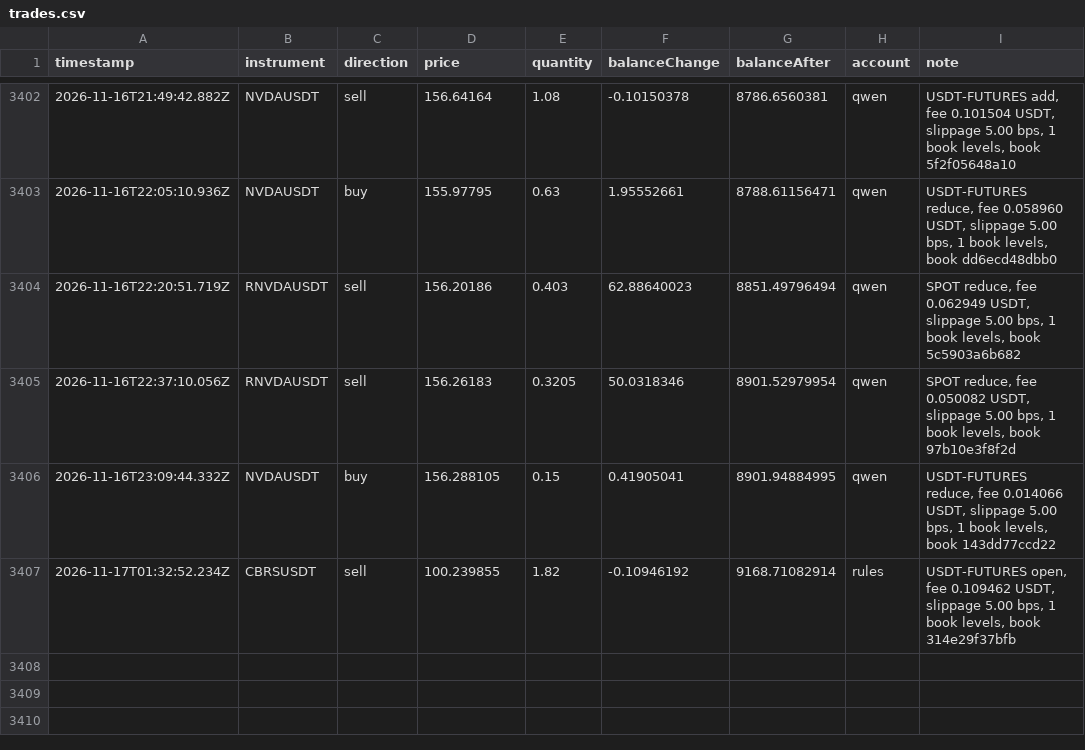
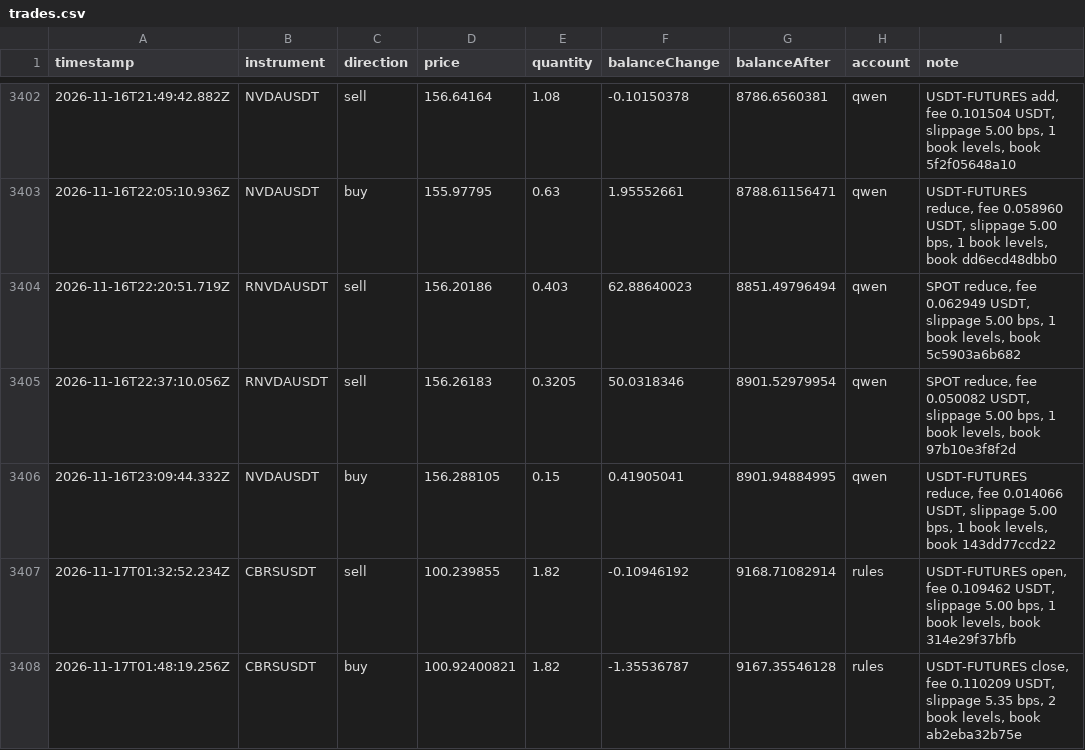
Before and after one commit to ramakrishnanhulk20/kaaval-record, a CSV file: kaaval/trades.csv, drawn as a sheet; only a part is shown, gaps mark what is left out; the diff names each change by its address in the sheet, - before the commit and + after, or states it on an @@ line.

Commit message:
record 2026-11-17T01:54Z: 54070 ledger entries, 3 reviews

```diff
--- a/kaaval/trades.csv
+++ b/kaaval/trades.csv
+row 3408: 2026-11-17T01:48:19.256Z | CBRSUSDT | buy | 100.92400821 | 1.82 | -1.35536787 | 9167.35546128 | rules | USDT-FUTURES close, fee 0.110209 USDT, slippage 5.35 bps, 2 book levels, book ab2eba32b75e
```
Also changed, not shown: 5 other files.
